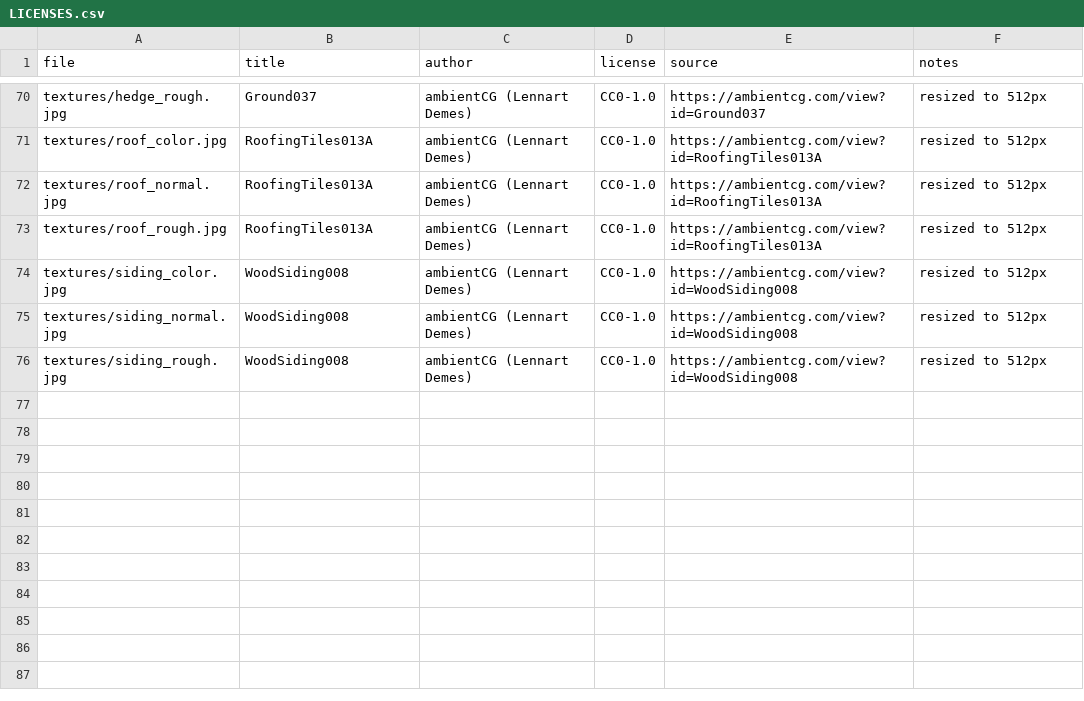
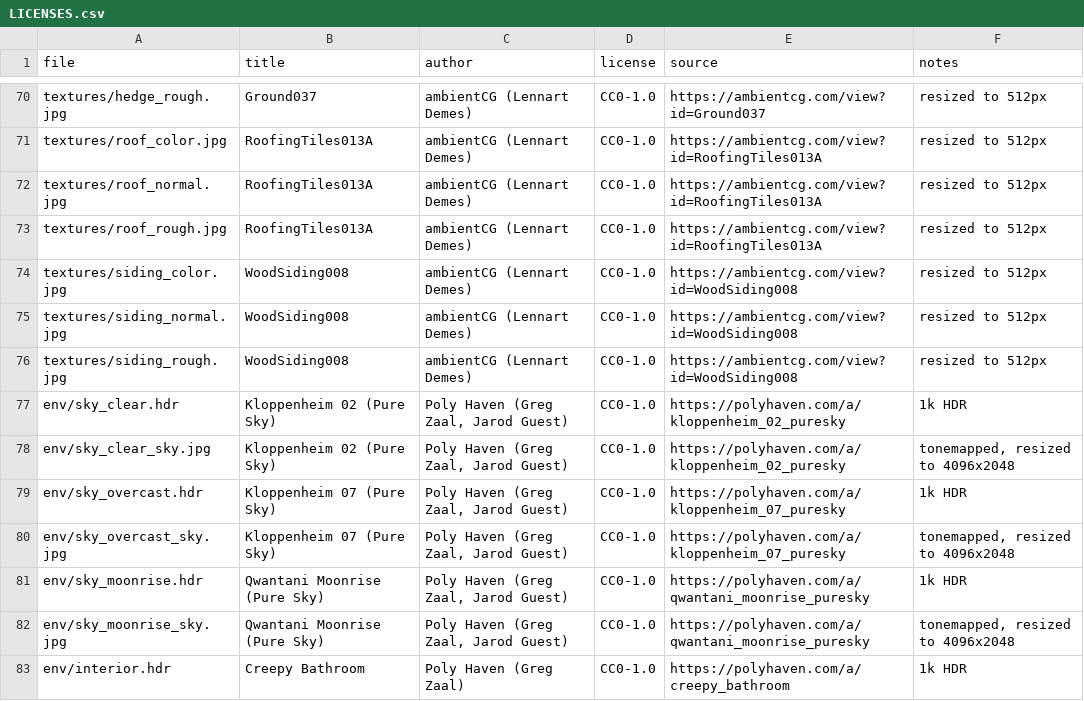
Before and after one commit to andrewnakas/deadops-cleanroom, a CSV file: assets/LICENSES.csv, drawn as a sheet; only a part is shown, gaps mark what is left out.

```diff
--- a/assets/LICENSES.csv
+++ b/assets/LICENSES.csv
@@ -76 +76,8 @@ textures/siding_normal.jpg,WoodSiding008,ambientCG (Lennart Demes),CC0-1.0,https
 textures/siding_rough.jpg,WoodSiding008,ambientCG (Lennart Demes),CC0-1.0,https://ambientcg.com/view?id=WoodSiding008,resized to 512px
+env/sky_clear.hdr,Kloppenheim 02 (Pure Sky),"Poly Haven (Greg Zaal, Jarod Guest)",CC0-1.0,https://polyhaven.com/a/kloppenheim_02_puresky,1k HDR
+env/sky_clear_sky.jpg,Kloppenheim 02 (Pure Sky),"Poly Haven (Greg Zaal, Jarod Guest)",CC0-1.0,https://polyhaven.com/a/kloppenheim_02_puresky,"tonemapped, resized to 4096x2048"
+env/sky_overcast.hdr,Kloppenheim 07 (Pure Sky),"Poly Haven (Greg Zaal, Jarod Guest)",CC0-1.0,https://polyhaven.com/a/kloppenheim_07_puresky,1k HDR
+env/sky_overcast_sky.jpg,Kloppenheim 07 (Pure Sky),"Poly Haven (Greg Zaal, Jarod Guest)",CC0-1.0,https://polyhaven.com/a/kloppenheim_07_puresky,"tonemapped, resized to 4096x2048"
+env/sky_moonrise.hdr,Qwantani Moonrise (Pure Sky),"Poly Haven (Greg Zaal, Jarod Guest)",CC0-1.0,https://polyhaven.com/a/qwantani_moonrise_puresky,1k HDR
+env/sky_moonrise_sky.jpg,Qwantani Moonrise (Pure Sky),"Poly Haven (Greg Zaal, Jarod Guest)",CC0-1.0,https://polyhaven.com/a/qwantani_moonrise_puresky,"tonemapped, resized to 4096x2048"
+env/interior.hdr,Creepy Bathroom,Poly Haven (Greg Zaal),CC0-1.0,https://polyhaven.com/a/creepy_bathroom,1k HDR
```
Also changed, not shown: 15 other files.
